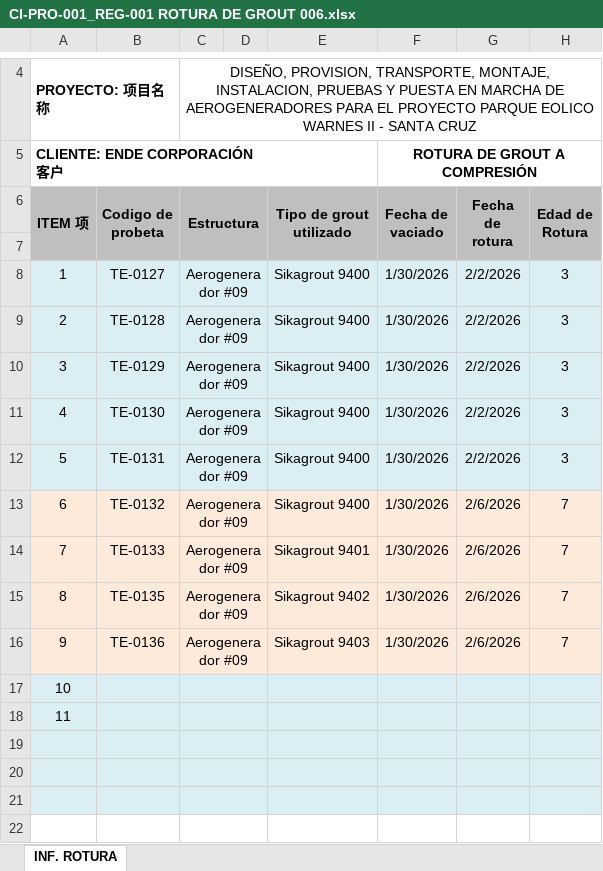
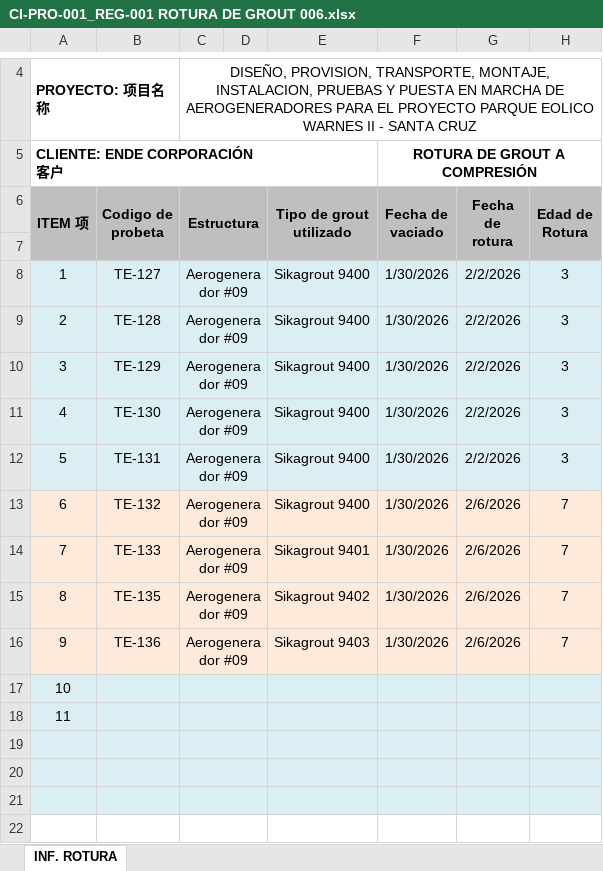
Before and after one commit to fertorm/Blue-Tech, an Excel workbook: Grout Stats/CI-PRO-001_REG-001 ROTURA DE GROUT 006.xlsx, sheet INF. ROTURA, drawn as a sheet; only a part is shown, gaps mark what is left out; values as stored, in another font and other column widths than the file's, no borders; charts and pictures not drawn; the diff names each change by its address in the sheet, - before the commit and + after, or states it on an @@ line.

```diff
--- a/Grout Stats/CI-PRO-001_REG-001 ROTURA DE GROUT 006.xlsx (sheet INF. ROTURA)
+++ b/Grout Stats/CI-PRO-001_REG-001 ROTURA DE GROUT 006.xlsx (sheet INF. ROTURA)
-B8 (Codigo de probeta): TE-0127
+B8 (Codigo de probeta): TE-127
-B9 (Codigo de probeta): TE-0128
+B9 (Codigo de probeta): TE-128
-B10 (Codigo de probeta): TE-0129
+B10 (Codigo de probeta): TE-129
-B11 (Codigo de probeta): TE-0130
+B11 (Codigo de probeta): TE-130
-B12 (Codigo de probeta): TE-0131
+B12 (Codigo de probeta): TE-131
-B13 (Codigo de probeta): TE-0132
+B13 (Codigo de probeta): TE-132
-B14 (Codigo de probeta): TE-0133
+B14 (Codigo de probeta): TE-133
-B15 (Codigo de probeta): TE-0135
+B15 (Codigo de probeta): TE-135
-B16 (Codigo de probeta): TE-0136
+B16 (Codigo de probeta): TE-136
```
Also changed, not shown: Grout Stats/CI-PRO-001_REG-001 ROTURA DE GROUT 004.xlsx, Grout Stats/CI-PRO-001_REG-001 ROTURA DE GROUT 005.xlsx, 13 other files.
